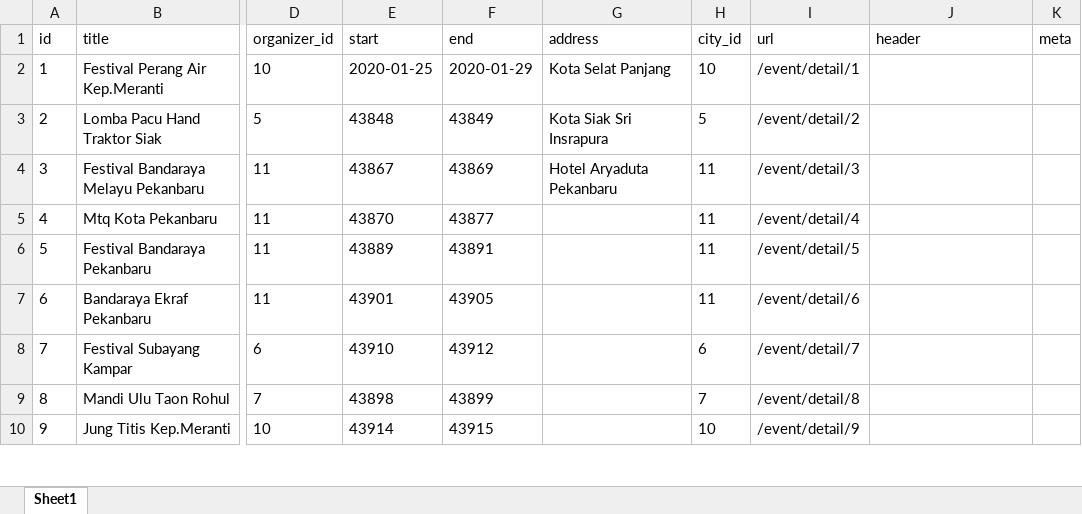
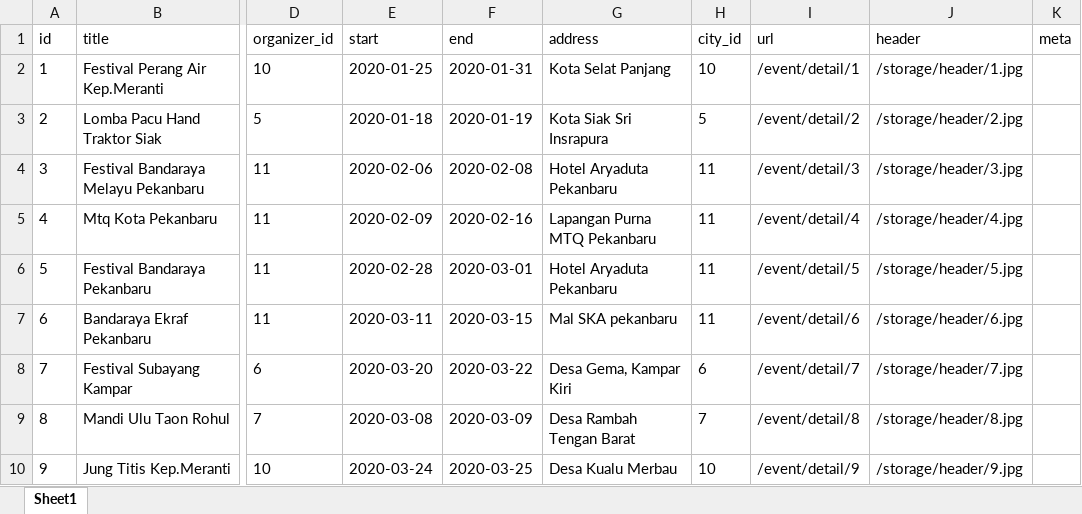
Before and after one commit to umarsyarif/disparau, an Excel workbook: database/seeds/events.xlsx, sheet Sheet1, drawn as a sheet; only a part is shown, gaps mark what is left out; values as stored, in another font and other column widths than the file's, no borders; the diff covers the shown part only; the diff names each change by its address in the sheet, - before the commit and + after, or states it on an @@ line.

```diff
--- a/database/seeds/events.xlsx (sheet Sheet1)
+++ b/database/seeds/events.xlsx (sheet Sheet1)
-F2 (end): 2020-01-29
+F2 (end): 2020-01-31
-J2 (header): (empty)
+J2 (header): /storage/header/1.jpg
-E3 (start): 43848
+E3 (start): 2020-01-18
-F3 (end): 43849
+F3 (end): 2020-01-19
-J3 (header): (empty)
+J3 (header): /storage/header/2.jpg
-E4 (start): 43867
+E4 (start): 2020-02-06
-F4 (end): 43869
+F4 (end): 2020-02-08
-J4 (header): (empty)
+J4 (header): /storage/header/3.jpg
-E5 (start): 43870
+E5 (start): 2020-02-09
-F5 (end): 43877
+F5 (end): 2020-02-16
-G5 (address): (empty)
+G5 (address): Lapangan Purna MTQ Pekanbaru
-J5 (header): (empty)
+J5 (header): /storage/header/4.jpg
-E6 (start): 43889
+E6 (start): 2020-02-28
-F6 (end): 43891
+F6 (end): 2020-03-01
-G6 (address): (empty)
+G6 (address): Hotel Aryaduta Pekanbaru
-J6 (header): (empty)
+J6 (header): /storage/header/5.jpg
-E7 (start): 43901
+E7 (start): 2020-03-11
-F7 (end): 43905
+F7 (end): 2020-03-15
-G7 (address): (empty)
+G7 (address): Mal SKA pekanbaru
-J7 (header): (empty)
+J7 (header): /storage/header/6.jpg
-E8 (start): 43910
+E8 (start): 2020-03-20
-F8 (end): 43912
+F8 (end): 2020-03-22
-G8 (address): (empty)
+G8 (address): Desa Gema, Kampar Kiri
-J8 (header): (empty)
+J8 (header): /storage/header/7.jpg
-E9 (start): 43898
+E9 (start): 2020-03-08
-F9 (end): 43899
+F9 (end): 2020-03-09
-G9 (address): (empty)
+G9 (address): Desa Rambah Tengan Barat
-J9 (header): (empty)
+J9 (header): /storage/header/8.jpg
-E10 (start): 43914
+E10 (start): 2020-03-24
-F10 (end): 43915
+F10 (end): 2020-03-25
-G10 (address): (empty)
+G10 (address): Desa Kualu Merbau
-J10 (header): (empty)
+J10 (header): /storage/header/9.jpg
```
Also changed, not shown: 260 edited cells elsewhere in this sheet, 4 other files.
